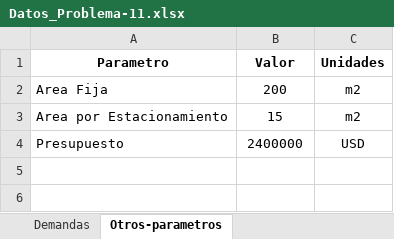
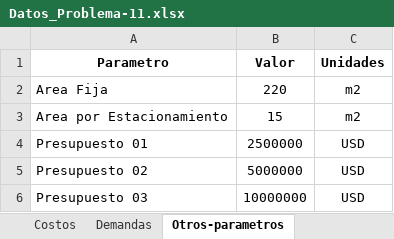
Before and after one commit to luis-i-reyes-castro/teaching, an Excel workbook: programacion-entera/codigos/Datos/Datos_Problema-11.xlsx, sheet Otros-parametros, drawn as a sheet; values as stored, in another font and other column widths than the file's, no borders; the diff names each change by its address in the sheet, - before the commit and + after, or states it on an @@ line.

```diff
--- a/programacion-entera/codigos/Datos/Datos_Problema-11.xlsx (sheet Otros-parametros)
+++ b/programacion-entera/codigos/Datos/Datos_Problema-11.xlsx (sheet Otros-parametros)
-B2 (Valor): 200
+B2 (Valor): 220
-A4 (Parametro): Presupuesto
+A4 (Parametro): Presupuesto 01
-B4 (Valor): 2400000
+B4 (Valor): 2500000
+row 5: Presupuesto 02 | 5000000 | USD
+row 6: Presupuesto 03 | 10000000 | USD
```
Also changed, not shown: sheet Costos, other sheet tabs.
